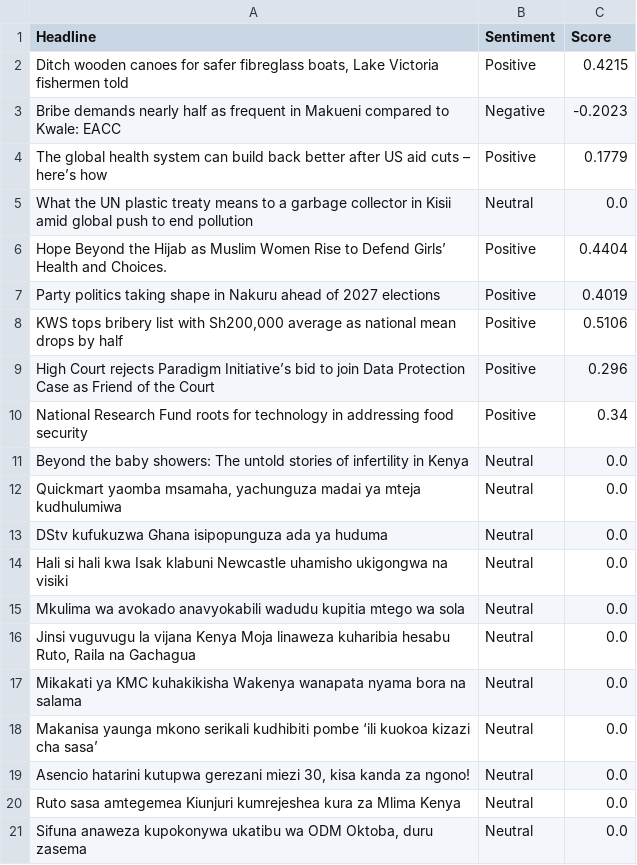
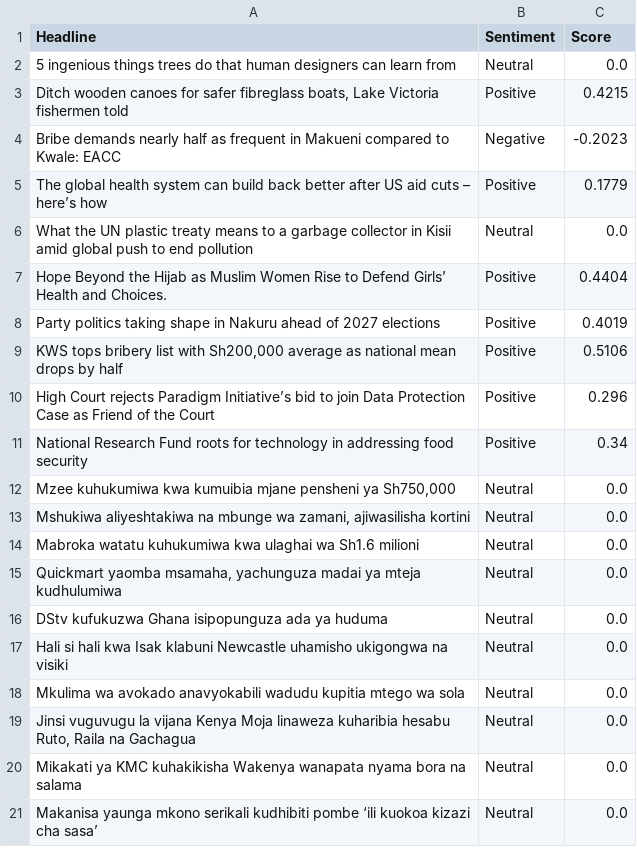
Before and after one commit to vmuchui/policy-sentiment-tracker, a CSV file: exports/sentiment_analysis_2025-08-05.csv, drawn as a sheet.

Commit message:
fix: Update results and sentiment analysis data; streamline main pipeline execution with scheduler

```diff
--- a/exports/sentiment_analysis_2025-08-05.csv
+++ b/exports/sentiment_analysis_2025-08-05.csv
@@ -1,2 +1,3 @@
 Headline,Sentiment,Score
+5 ingenious things trees do that human designers can learn from,Neutral,0.0
 "Ditch wooden canoes for safer fibreglass boats, Lake Victoria fishermen told",Positive,0.4215
@@ -10,3 +11,5 @@ High Court rejects Paradigm Initiative’s bid to join Data Protection Case as F
 National Research Fund roots for technology in addressing food security,Positive,0.34
-Beyond the baby showers: The untold stories of infertility in Kenya,Neutral,0.0
+"Mzee kuhukumiwa kwa kumuibia mjane pensheni ya Sh750,000",Neutral,0.0
+"Mshukiwa aliyeshtakiwa na mbunge wa zamani, ajiwasilisha kortini",Neutral,0.0
+Mabroka watatu kuhukumiwa kwa ulaghai wa Sh1.6 milioni,Neutral,0.0
 "Quickmart yaomba msamaha, yachunguza madai ya mteja kudhulumiwa",Neutral,0.0
@@ -18,4 +21 @@ Mikakati ya KMC kuhakikisha Wakenya wanapata nyama bora na salama,Neutral,0.0
 Makanisa yaunga mkono serikali kudhibiti pombe ‘ili kuokoa kizazi cha sasa’,Neutral,0.0
-"Asencio hatarini kutupwa gerezani miezi 30, kisa kanda za ngono!",Neutral,0.0
-Ruto sasa amtegemea Kiunjuri kumrejeshea kura za Mlima Kenya,Neutral,0.0
-"Sifuna anaweza kupokonywa ukatibu wa ODM Oktoba, duru zasema",Neutral,0.0
```
Also changed, not shown: 2 other files.
